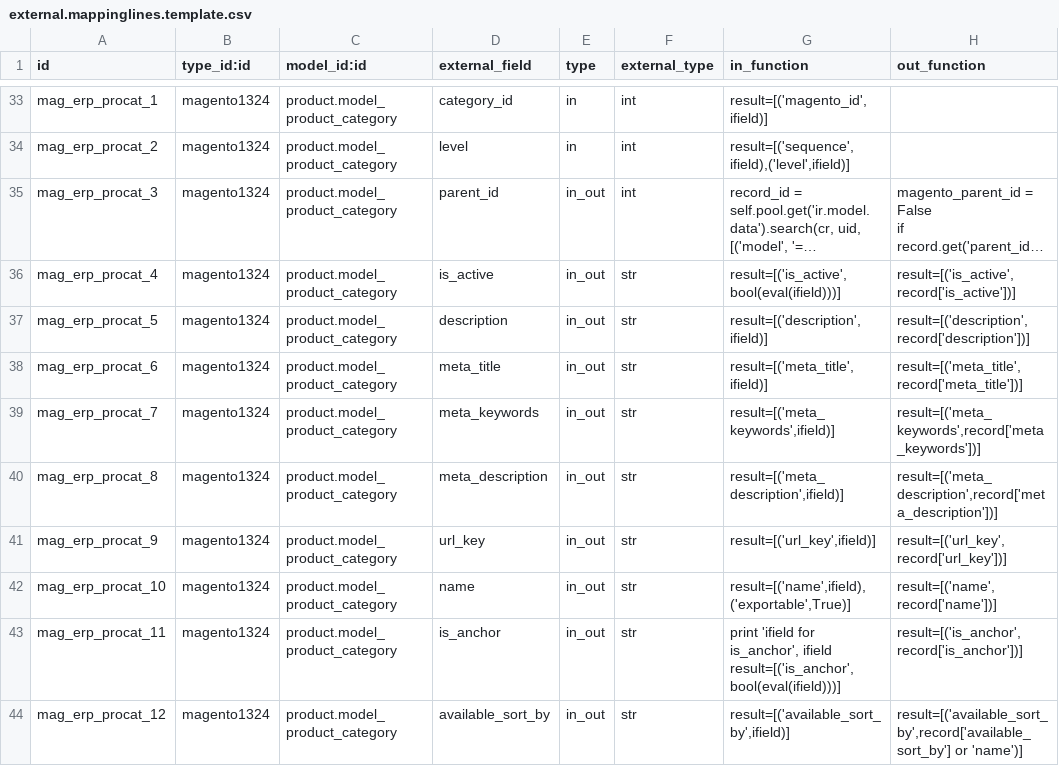
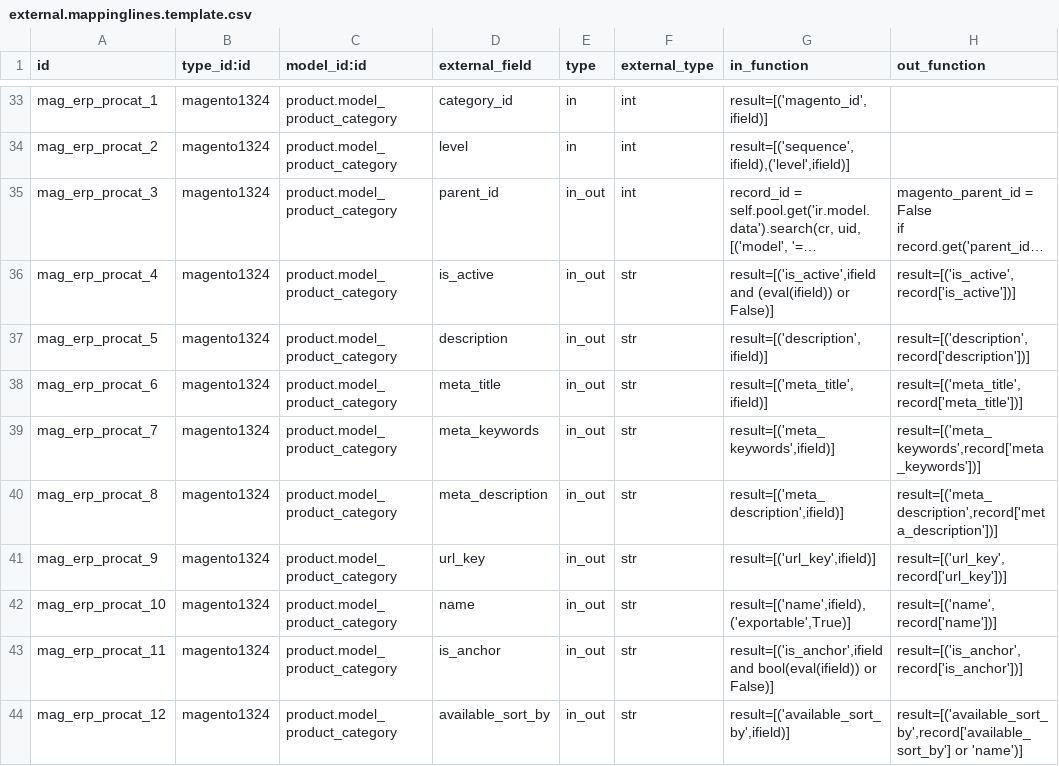
Before and after one commit to OCA/connector-magento, a CSV file: settings/external.mappinglines.template.csv, drawn as a sheet; only a part is shown, gaps mark what is left out; long unchanged cells end in …; ↵ is a line break in a cell; the diff names each change by its address in the sheet, - before the commit and + after, or states it on an @@ line.

Commit message:
this stays between us, but hey Magento I hate you! Working around inconsistent crappy API!!

```diff
--- a/settings/external.mappinglines.template.csv
+++ b/settings/external.mappinglines.template.csv
-G36 (in_function): result=[('is_active',bool(eval(ifield)))]
+G36 (in_function): result=[('is_active',ifield and (eval(ifield)) or False)]
-G43 (in_function): print 'ifield for is_anchor', ifield ↵ result=[('is_anchor',bool(eval(ifield)))]
+G43 (in_function): result=[('is_anchor',ifield and bool(eval(ifield)) or False)]
```
